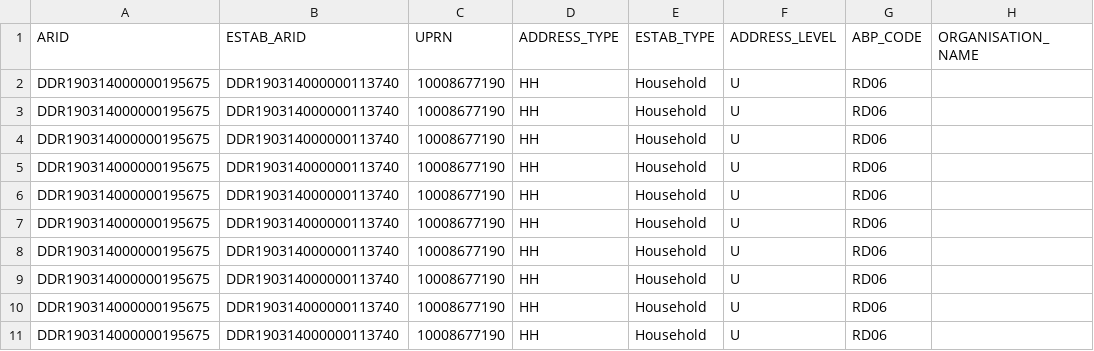
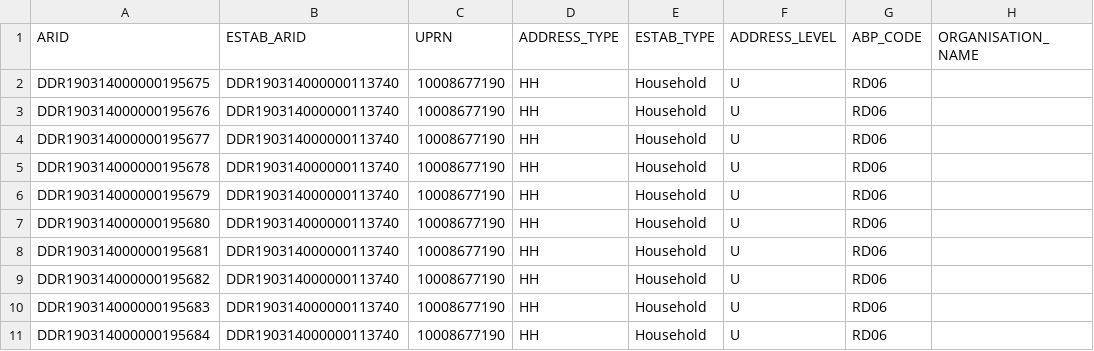
Before and after one commit to ONSdigital/census-rm-acceptance-tests, a CSV file: resources/sample_files/sample_input_england_census_spec.csv, drawn as a sheet; only a part is shown; the diff names each change by its address in the sheet, - before the commit and + after, or states it on an @@ line.

```diff
--- a/resources/sample_files/sample_input_england_census_spec.csv
+++ b/resources/sample_files/sample_input_england_census_spec.csv
-A3 (ARID): DDR190314000000195675
+A3 (ARID): DDR190314000000195676
-A4 (ARID): DDR190314000000195675
+A4 (ARID): DDR190314000000195677
-A5 (ARID): DDR190314000000195675
+A5 (ARID): DDR190314000000195678
-A6 (ARID): DDR190314000000195675
+A6 (ARID): DDR190314000000195679
-A7 (ARID): DDR190314000000195675
+A7 (ARID): DDR190314000000195680
-A8 (ARID): DDR190314000000195675
+A8 (ARID): DDR190314000000195681
-A9 (ARID): DDR190314000000195675
+A9 (ARID): DDR190314000000195682
-A10 (ARID): DDR190314000000195675
+A10 (ARID): DDR190314000000195683
-A11 (ARID): DDR190314000000195675
+A11 (ARID): DDR190314000000195684
```
Also changed, not shown: 2 other files.
